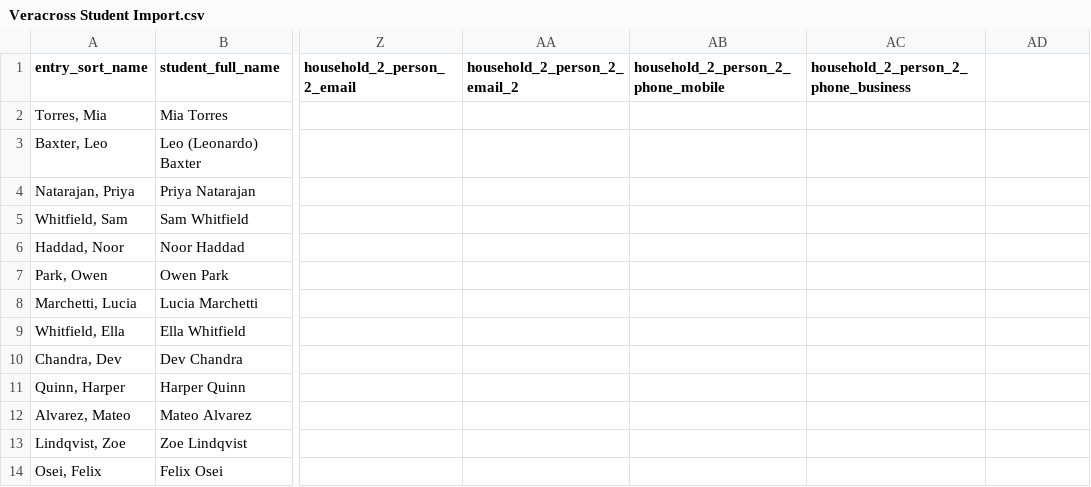
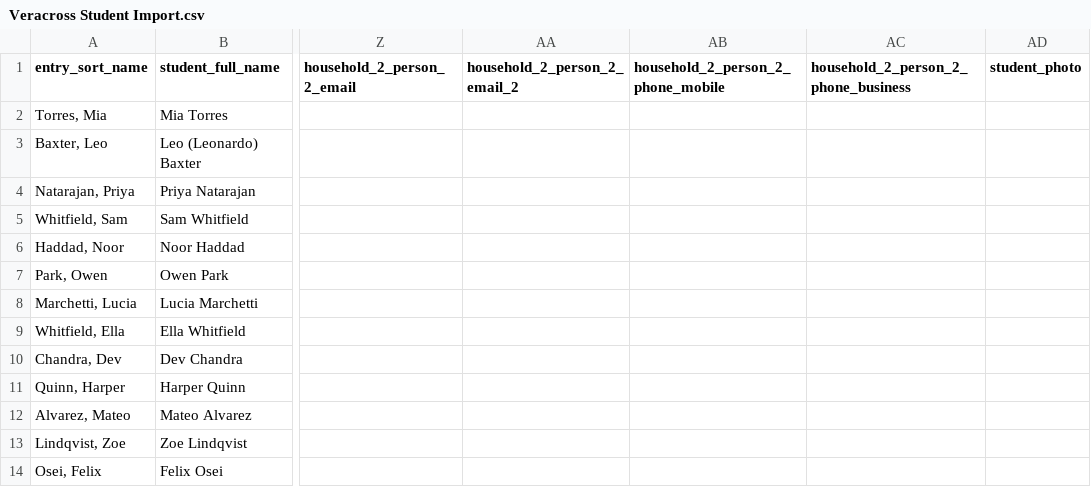
Before and after one commit to heliosian/heliosian, a CSV file: sampledata/directory/Veracross Student Import.csv, drawn as a sheet; only a part is shown, gaps mark what is left out; the diff names each change by its address in the sheet, - before the commit and + after, or states it on an @@ line.

```diff
--- a/sampledata/directory/Veracross Student Import.csv
+++ b/sampledata/directory/Veracross Student Import.csv
-AD1: (empty)
+AD1: student_photo
```
Also changed, not shown: sampledata/directory/Veracross Staff Import.csv, 16 other files.
